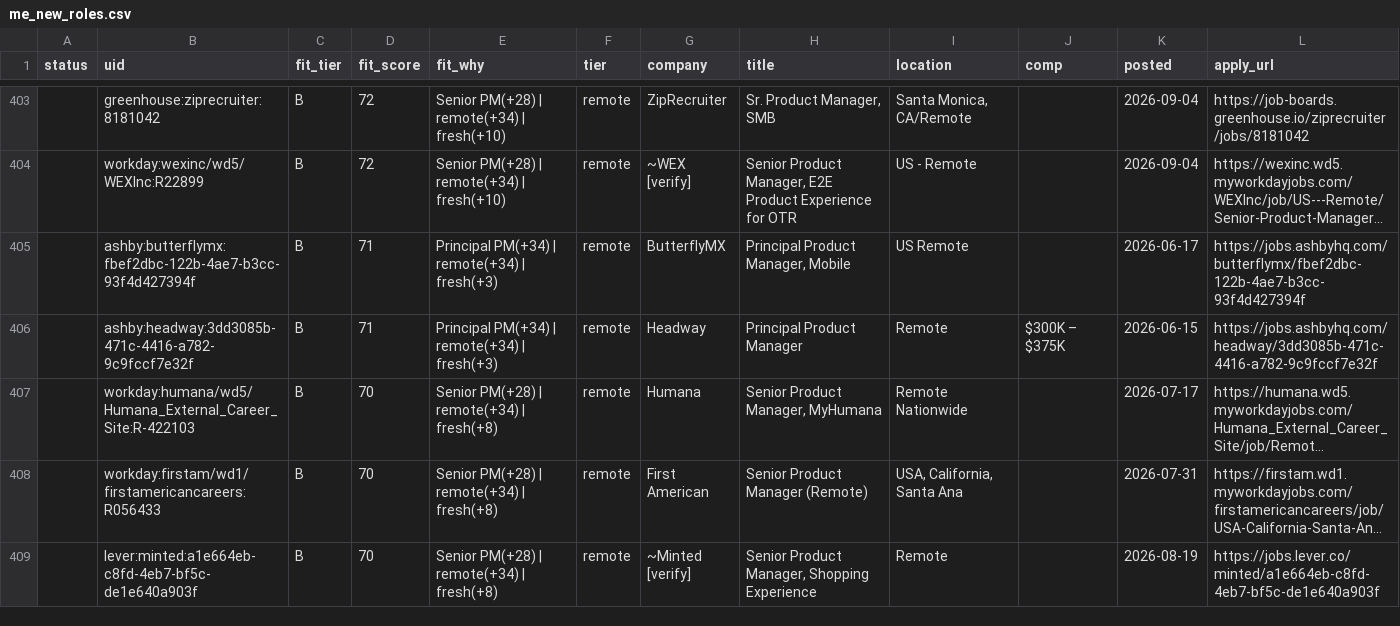
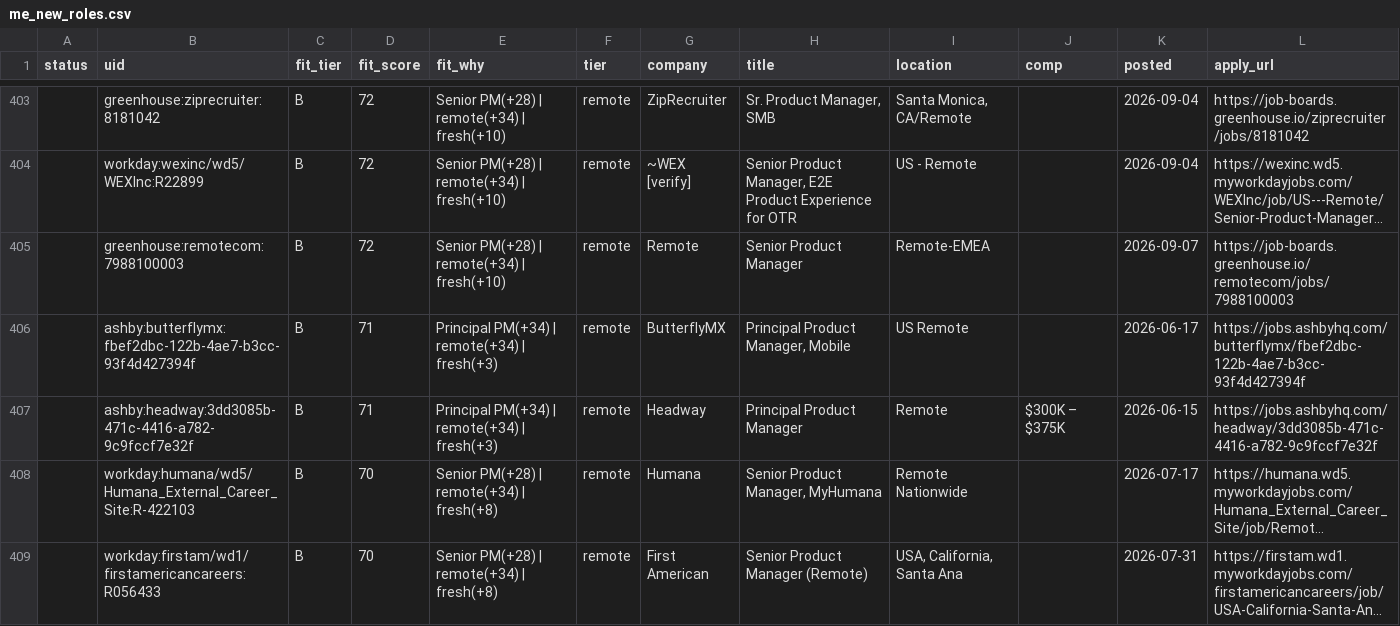
Before and after one commit to tyler-aston/jobsearch-starter, a CSV file: out/me_new_roles.csv, drawn as a sheet; only a part is shown, gaps mark what is left out; the shorter side is filled out with more unchanged rows; long unchanged cells end in …; the diff names each change by its address in the sheet, - before the commit and + after, or states it on an @@ line.

```diff
--- a/out/me_new_roles.csv
+++ b/out/me_new_roles.csv
+row 405:  | greenhouse:remotecom:7988100003 | B | 72 | Senior PM(+28) | remote(+34) | fresh(+10) | remote | Remote | Senior Product Manager | Remote-EMEA |  | 2026-09-07 | https://job-boards.greenhouse.io/remotecom/jobs/7988100003
```
Also changed, not shown: 1 other file.
